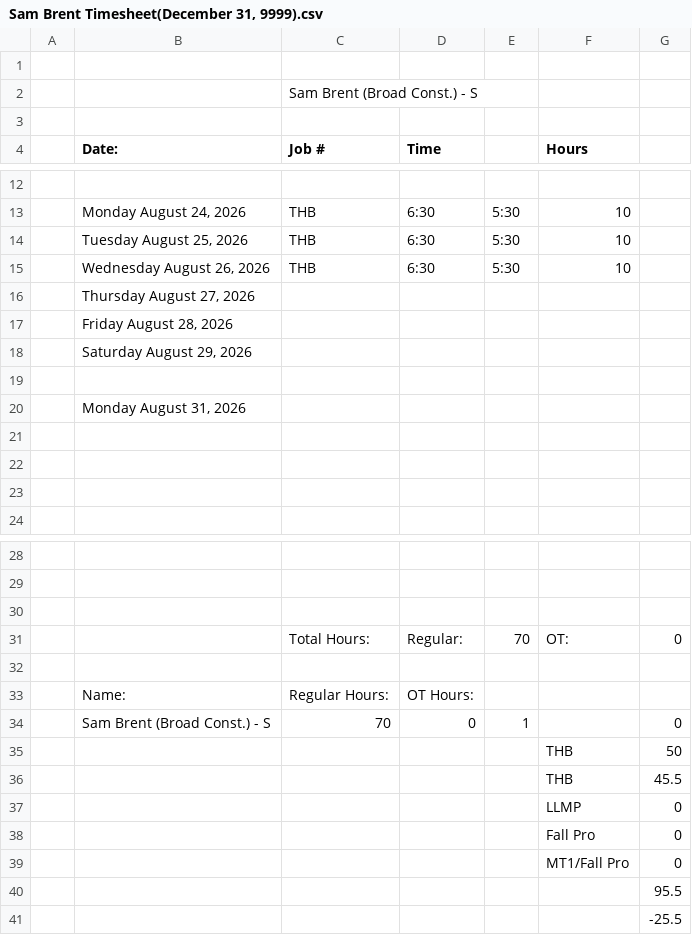
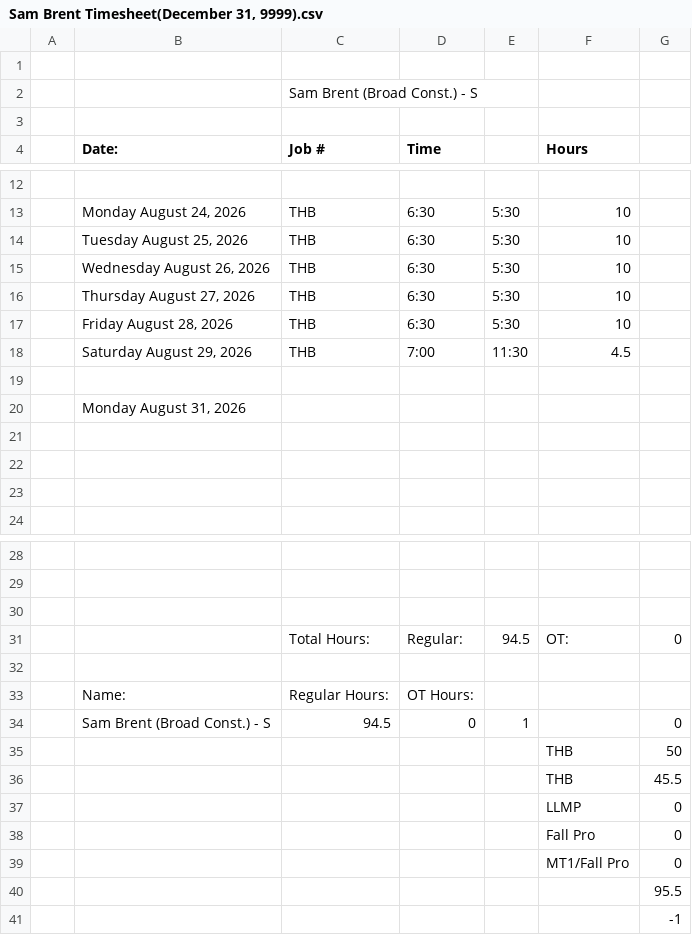
Before and after one commit to lyndon-weber-LLC/headcount-dashboard, a CSV file: data/live/Sam Brent Timesheet(December 31, 9999).csv, drawn as a sheet; only a part is shown, gaps mark what is left out.

```diff
--- a/data/live/Sam Brent Timesheet(December 31, 9999).csv
+++ b/data/live/Sam Brent Timesheet(December 31, 9999).csv
@@ -15,5 +15,5 @@
 ,"Wednesday August 26, 2026",THB,6:30,5:30,10,
-,"Thursday August 27, 2026",,,,,
-,"Friday August 28, 2026",,,,,
-,"Saturday August 29, 2026",,,,,
+,"Thursday August 27, 2026",THB,6:30,5:30,10,
+,"Friday August 28, 2026",THB,6:30,5:30,10,
+,"Saturday August 29, 2026",THB,7:00,11:30,4.5,
 ,,,,,,
@@ -30,6 +30,6 @@
 ,,,,,,
-,,Total Hours:,Regular:,70,OT:,0
+,,Total Hours:,Regular:,94.5,OT:,0
 ,,,,,,
 ,Name:,Regular Hours:,OT Hours:,,,
-,Sam Brent (Broad Const.) - S ,70,0,1,,0
+,Sam Brent (Broad Const.) - S ,94.5,0,1,,0
 ,,,,,THB,50
@@ -40,2 +40,2 @@
 ,,,,,,95.5
-,,,,,,-25.5
+,,,,,,-1
```
Also changed, not shown: data/live/Alex Weber - Subs Timesheet(April 30, 2026).csv, data/live/Carlisle Timesheet(December 31, 9999).csv, 8 other files.
